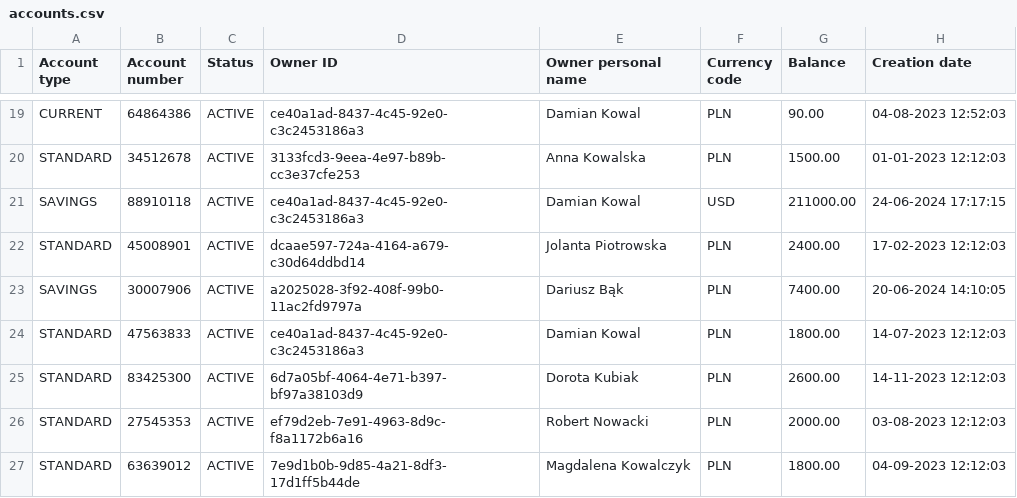
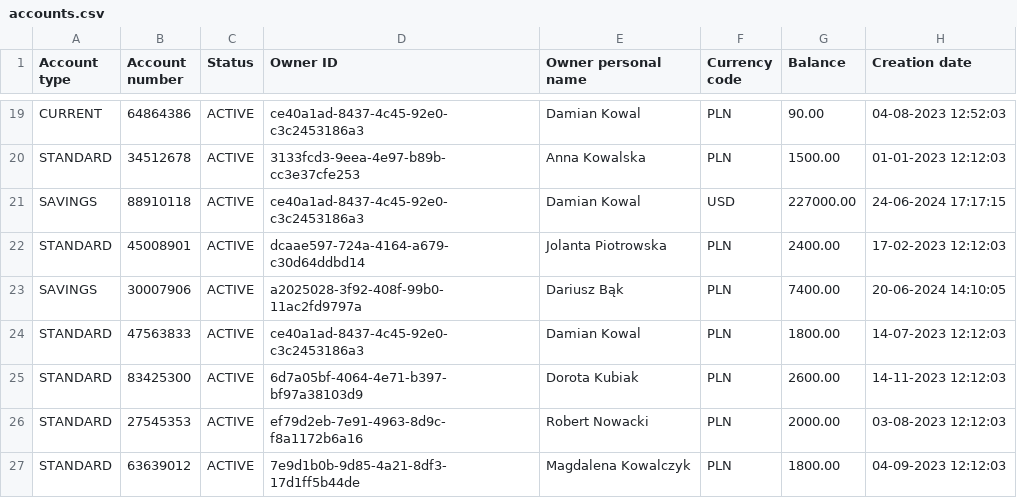
Before and after one commit to Bartolem/Bank-Account-Management-System, a CSV file: out/artifacts/BankAccountManagementSystem_jar/accounts.csv, drawn as a sheet; only a part is shown, gaps mark what is left out.

```diff
--- a/out/artifacts/BankAccountManagementSystem_jar/accounts.csv
+++ b/out/artifacts/BankAccountManagementSystem_jar/accounts.csv
@@ -20,3 +20,3 @@ CURRENT,64864386,ACTIVE,ce40a1ad-8437-4c45-92e0-c3c2453186a3,Damian Kowal,PLN,90
 STANDARD,34512678,ACTIVE,3133fcd3-9eea-4e97-b89b-cc3e37cfe253,Anna Kowalska,PLN,1500.00,01-01-2023 12:12:03
-SAVINGS,88910118,ACTIVE,ce40a1ad-8437-4c45-92e0-c3c2453186a3,Damian Kowal,USD,211000.00,24-06-2024 17:17:15
+SAVINGS,88910118,ACTIVE,ce40a1ad-8437-4c45-92e0-c3c2453186a3,Damian Kowal,USD,227000.00,24-06-2024 17:17:15
 STANDARD,45008901,ACTIVE,dcaae597-724a-4164-a679-c30d64ddbd14,Jolanta Piotrowska,PLN,2400.00,17-02-2023 12:12:03
```
Also changed, not shown: 4 other files.
